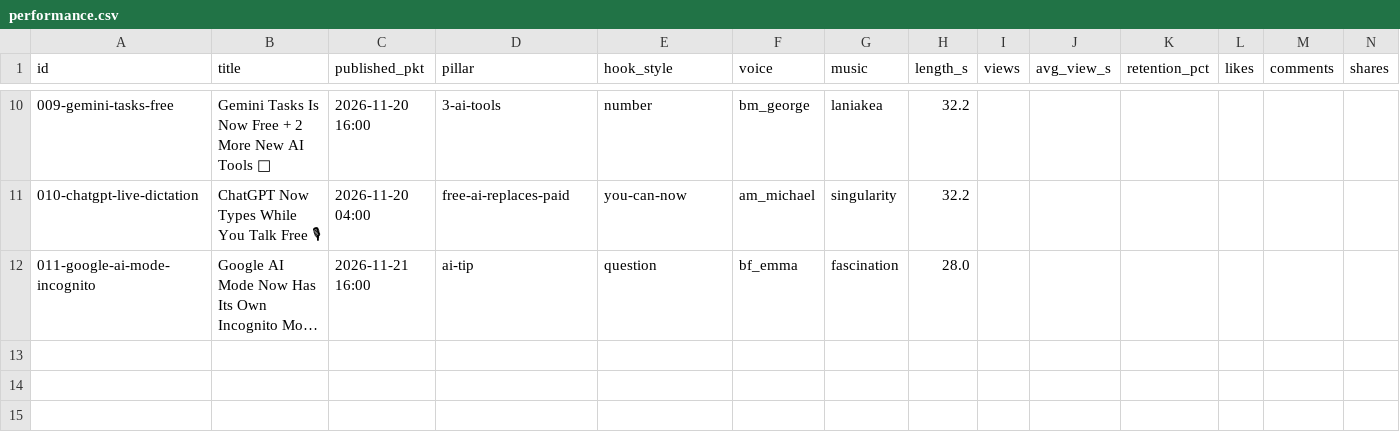
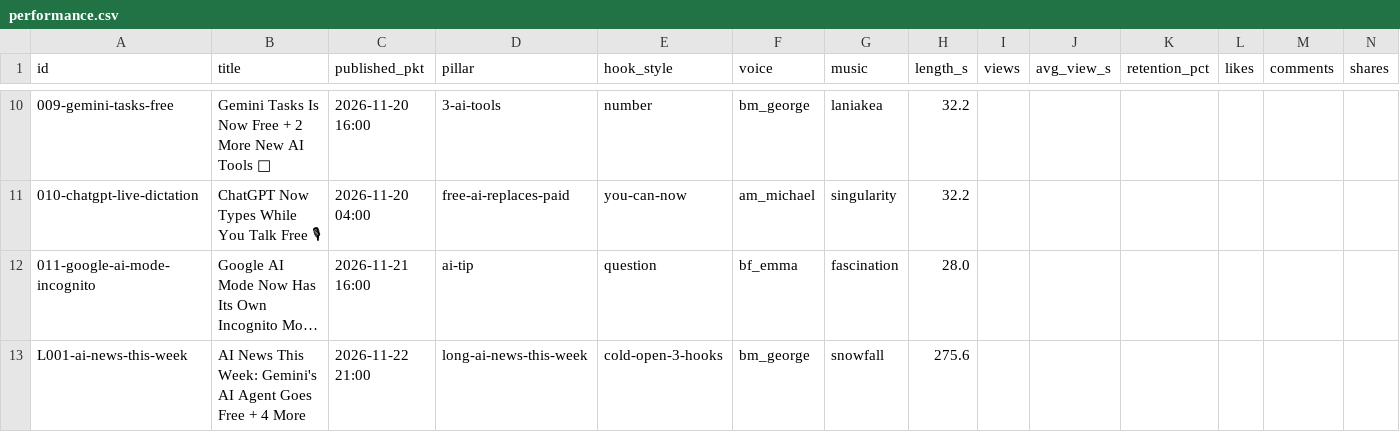
Before and after one commit to aidailydropchannel-coder/ai-daily-drop-videos, a CSV file: channel/performance.csv, drawn as a sheet; only a part is shown, gaps mark what is left out; long unchanged cells end in …; rows hold the shown columns only; the diff names each change by its address in the sheet, - before the commit and + after, or states it on an @@ line.

```diff
--- a/channel/performance.csv
+++ b/channel/performance.csv
+row 13: L001-ai-news-this-week | AI News This Week: Gemini's AI Agent Goes Free + 4 More | 2026-11-22 21:00 | long-ai-news-this-week | cold-open-3-hooks | bm_george | snowfall | 275.6
```
Also changed, not shown: 2 other files.
